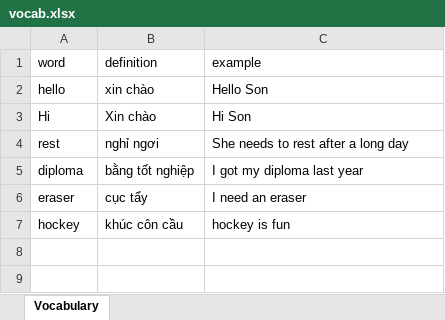
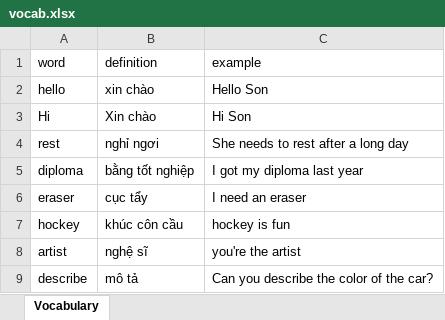
Before and after one commit to son1999/vocab, an Excel workbook: backend/src/vocab.xlsx, sheet Vocabulary, drawn as a sheet; values as stored, in another font and other column widths than the file's, no borders; the diff names each change by its address in the sheet, - before the commit and + after, or states it on an @@ line.

```diff
--- a/backend/src/vocab.xlsx (sheet Vocabulary)
+++ b/backend/src/vocab.xlsx (sheet Vocabulary)
+row 8: artist | nghệ sĩ | you're the artist
+row 9: describe | mô tả | Can you describe the color of the car?
```
Also changed, not shown: 12 other files.
